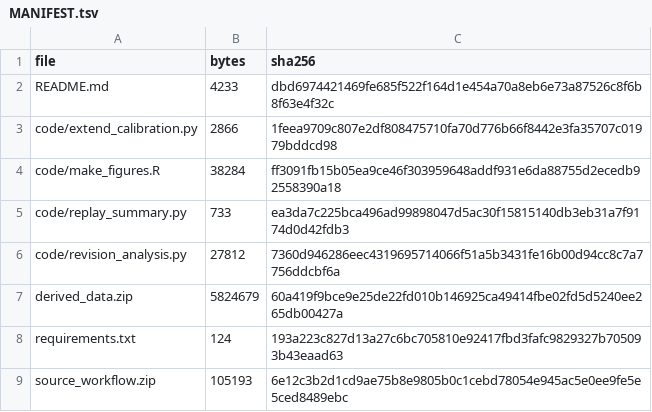
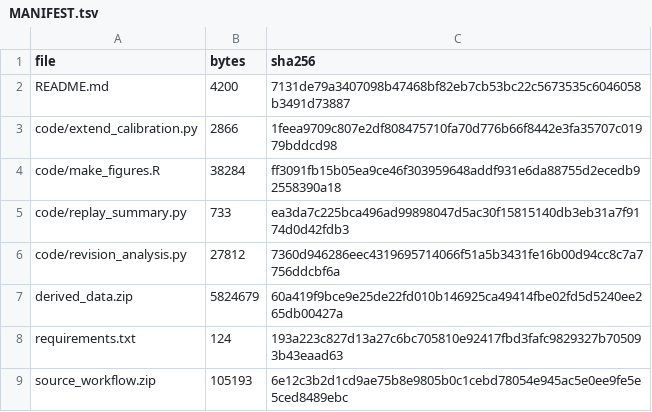
Before and after one commit to azusakou/Baseline-Transcriptomes-Encode-Context-Dependent-Perturbation-Outcomes, a TSV file: MANIFEST.tsv, drawn as a sheet.

```diff
--- a/MANIFEST.tsv
+++ b/MANIFEST.tsv
@@ -1,3 +1,3 @@
 file	bytes	sha256
-README.md	4233	dbd6974421469fe685f522f164d1e454a70a8eb6e73a87526c8f6b8f63e4f32c
+README.md	4200	7131de79a3407098b47468bf82eb7cb53bc22c5673535c6046058b3491d73887
 code/extend_calibration.py	2866	1feea9709c807e2df808475710fa70d776b66f8442e3fa35707c01979bddcd98
```
Also changed, not shown: 1 other file.
